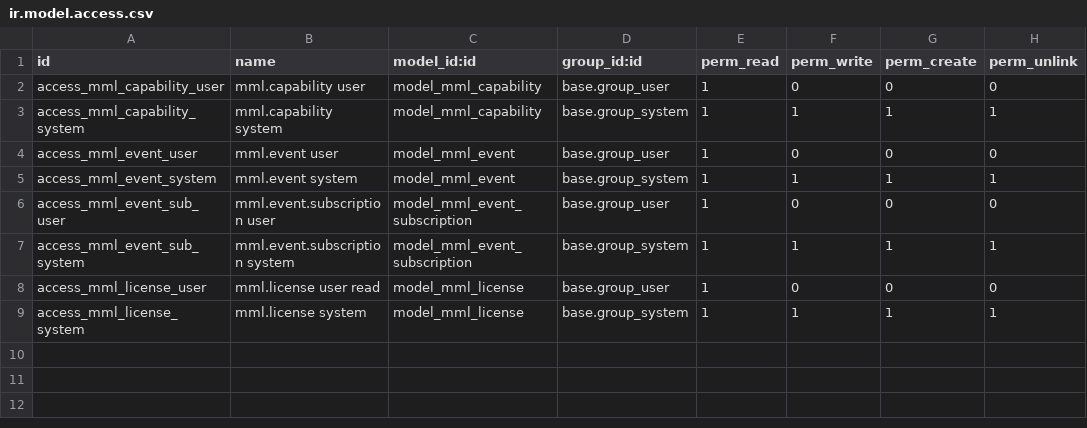
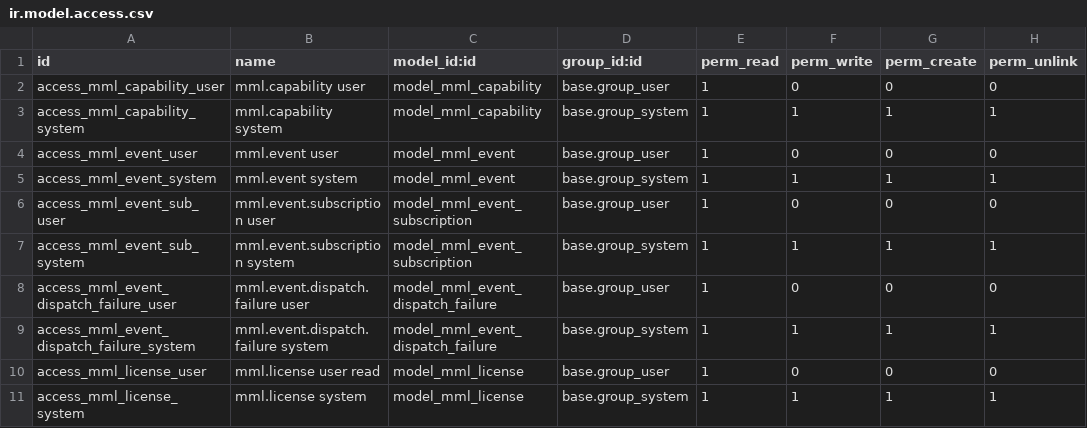
Before and after one commit to JonaldM/mml.composer, a CSV file: mml_base/security/ir.model.access.csv, drawn as a sheet.

```diff
--- a/mml_base/security/ir.model.access.csv
+++ b/mml_base/security/ir.model.access.csv
@@ -7,2 +7,4 @@ access_mml_event_sub_user,mml.event.subscription user,model_mml_event_subscripti
 access_mml_event_sub_system,mml.event.subscription system,model_mml_event_subscription,base.group_system,1,1,1,1
+access_mml_event_dispatch_failure_user,mml.event.dispatch.failure user,model_mml_event_dispatch_failure,base.group_user,1,0,0,0
+access_mml_event_dispatch_failure_system,mml.event.dispatch.failure system,model_mml_event_dispatch_failure,base.group_system,1,1,1,1
 access_mml_license_user,mml.license user read,model_mml_license,base.group_user,1,0,0,0
```
Also changed, not shown: 9 other files.
